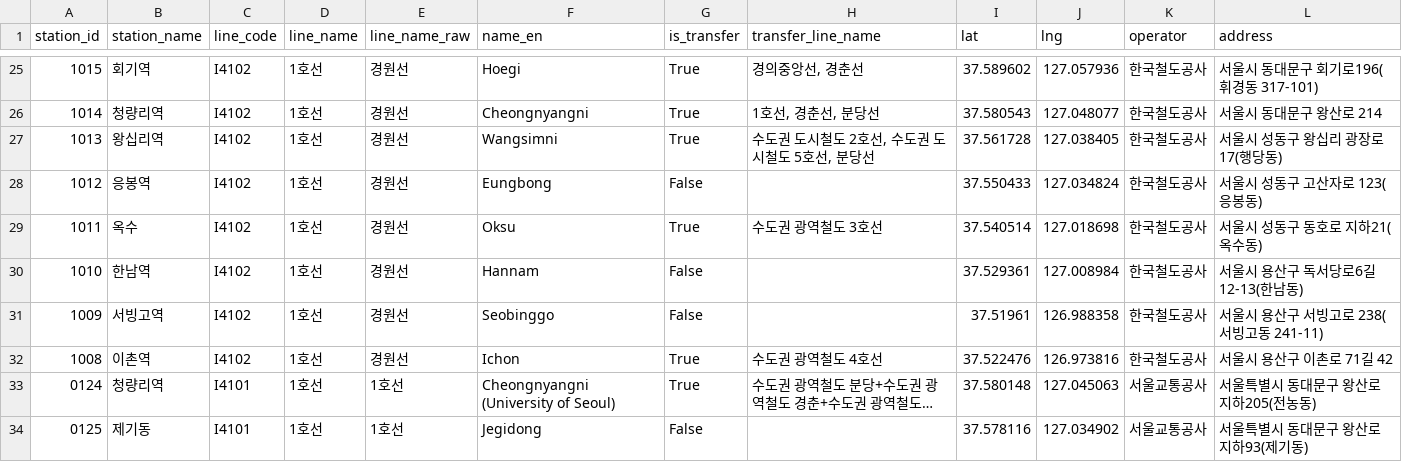
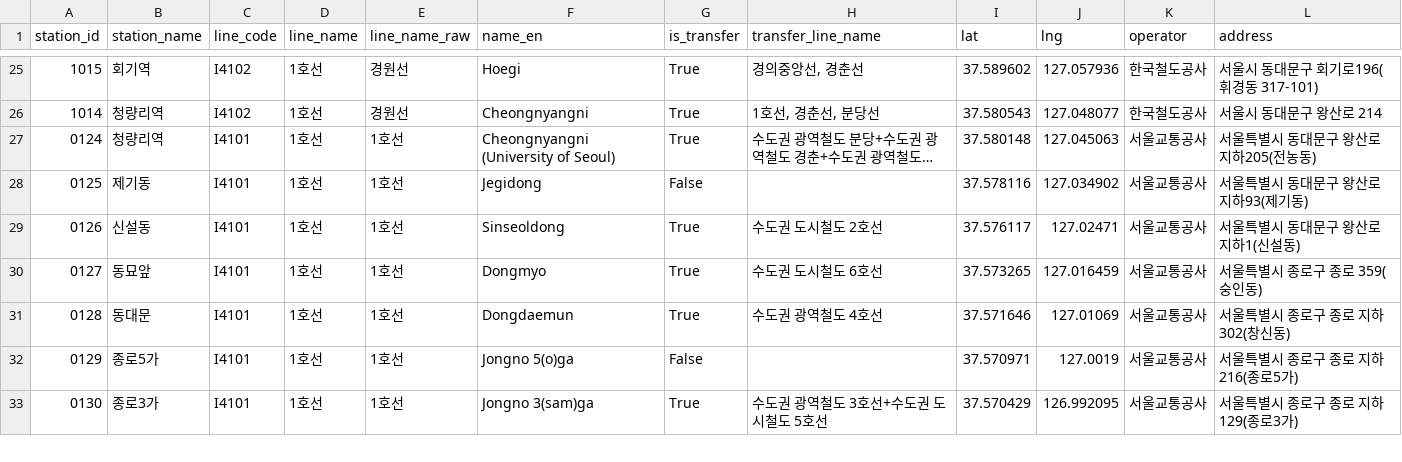
Before and after one commit to PSyeong/station-meetup, a CSV file: data/processed/seoul_lines_normalized.csv, drawn as a sheet; only a part is shown, gaps mark what is left out; the shorter side is filled out with more unchanged rows; long unchanged cells end in …; the diff names each change by its address in the sheet, - before the commit and + after, or states it on an @@ line.

```diff
--- a/data/processed/seoul_lines_normalized.csv
+++ b/data/processed/seoul_lines_normalized.csv
-row 27: 1013 | 왕십리역 | I4102 | 1호선 | 경원선 | Wangsimni | True | 수도권 도시철도 2호선, 수도권 도시철도 5호선, 분당선 | 37.561728 | 127.038405 | 한국철도공사 | 서울시 성동구 왕십리 광장로 17(행당동)
-row 28: 1012 | 응봉역 | I4102 | 1호선 | 경원선 | Eungbong | False |  | 37.550433 | 127.034824 | 한국철도공사 | 서울시 성동구 고산자로 123(응봉동)
-row 29: 1011 | 옥수 | I4102 | 1호선 | 경원선 | Oksu | True | 수도권 광역철도 3호선 | 37.540514 | 127.018698 | 한국철도공사 | 서울시 성동구 동호로 지하21(옥수동)
-row 30: 1010 | 한남역 | I4102 | 1호선 | 경원선 | Hannam | False |  | 37.529361 | 127.008984 | 한국철도공사 | 서울시 용산구 독서당로6길 12-13(한남동)
-row 31: 1009 | 서빙고역 | I4102 | 1호선 | 경원선 | Seobinggo | False |  | 37.51961 | 126.988358 | 한국철도공사 | 서울시 용산구 서빙고로 238(서빙고동 241-11)
-row 32: 1008 | 이촌역 | I4102 | 1호선 | 경원선 | Ichon | True | 수도권 광역철도 4호선 | 37.522476 | 126.973816 | 한국철도공사 | 서울시 용산구 이촌로 71길 42
```
Also changed, not shown: 4 other files.
